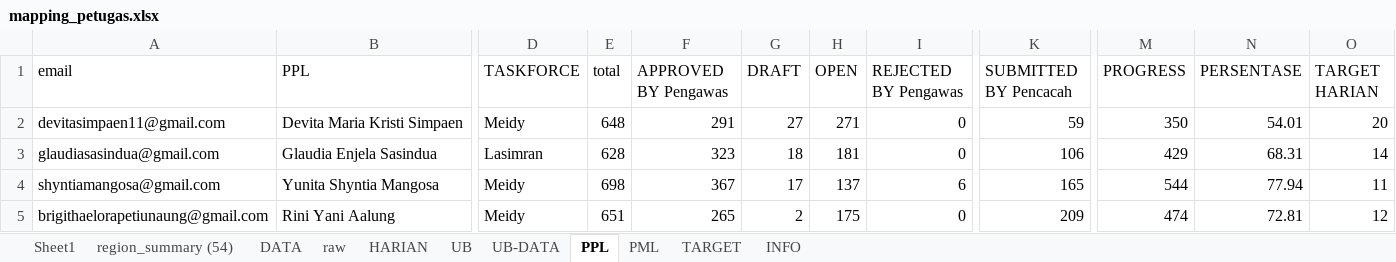
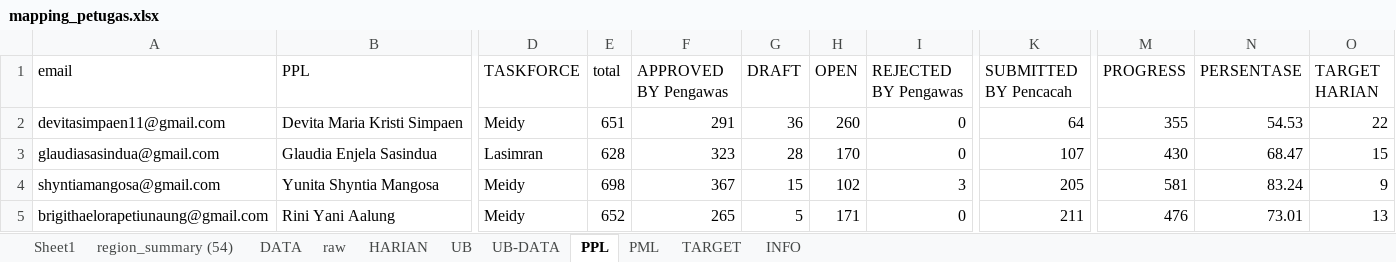
Before and after one commit to gaberielmanalu931/dashboard-petugas, an Excel workbook: mapping_petugas.xlsx, sheet PPL, drawn as a sheet; only a part is shown, gaps mark what is left out; values as stored, in another font and other column widths than the file's, no borders; the diff covers the shown part only; the diff names each change by its address in the sheet, - before the commit and + after, or states it on an @@ line.

```diff
--- a/mapping_petugas.xlsx (sheet PPL)
+++ b/mapping_petugas.xlsx (sheet PPL)
-E2 (total): 648
+E2 (total): 651
-G2 (DRAFT): 27
+G2 (DRAFT): 36
-H2 (OPEN): 271
+H2 (OPEN): 260
-K2 (SUBMITTED BY Pencacah): 59
+K2 (SUBMITTED BY Pencacah): 64
-M2 (PROGRESS): 350
+M2 (PROGRESS): 355
-N2 (PERSENTASE): 54.01
+N2 (PERSENTASE): 54.53
-O2 (TARGET HARIAN): 20
+O2 (TARGET HARIAN): 22
-G3 (DRAFT): 18
+G3 (DRAFT): 28
-H3 (OPEN): 181
+H3 (OPEN): 170
-K3 (SUBMITTED BY Pencacah): 106
+K3 (SUBMITTED BY Pencacah): 107
-M3 (PROGRESS): 429
+M3 (PROGRESS): 430
-N3 (PERSENTASE): 68.31
+N3 (PERSENTASE): 68.47
-O3 (TARGET HARIAN): 14
+O3 (TARGET HARIAN): 15
-G4 (DRAFT): 17
+G4 (DRAFT): 15
-H4 (OPEN): 137
+H4 (OPEN): 102
-I4 (REJECTED BY Pengawas): 6
+I4 (REJECTED BY Pengawas): 3
-K4 (SUBMITTED BY Pencacah): 165
+K4 (SUBMITTED BY Pencacah): 205
-M4 (PROGRESS): 544
+M4 (PROGRESS): 581
-N4 (PERSENTASE): 77.94
+N4 (PERSENTASE): 83.24
-O4 (TARGET HARIAN): 11
+O4 (TARGET HARIAN): 9
-E5 (total): 651
+E5 (total): 652
-G5 (DRAFT): 2
+G5 (DRAFT): 5
-H5 (OPEN): 175
+H5 (OPEN): 171
-K5 (SUBMITTED BY Pencacah): 209
+K5 (SUBMITTED BY Pencacah): 211
-M5 (PROGRESS): 474
+M5 (PROGRESS): 476
-N5 (PERSENTASE): 72.81
+N5 (PERSENTASE): 73.01
-O5 (TARGET HARIAN): 12
+O5 (TARGET HARIAN): 13
```
Also changed, not shown: 926 edited cells elsewhere in this sheet, sheet raw, sheet DATA, sheet HARIAN, sheet PML, sheet INFO, formulas that keep their value.
